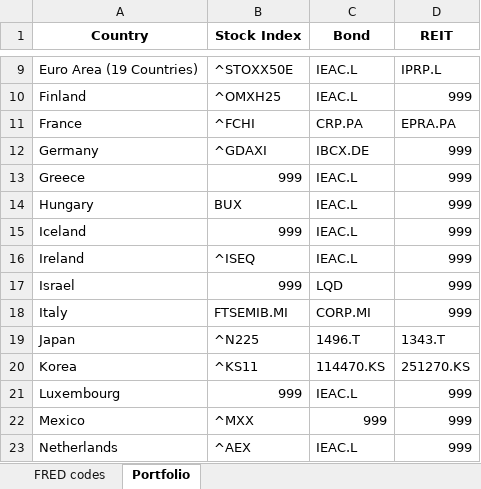
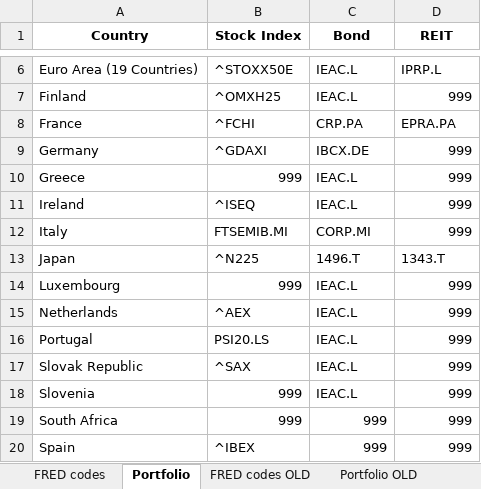
Before and after one commit to parisilandini/carrytrade, an Excel workbook: fred_codes.xlsx, sheet Portfolio, drawn as a sheet; only a part is shown, gaps mark what is left out; the shorter side is filled out with more unchanged rows; values as stored, in another font and other column widths than the file's, no borders; the diff covers the shown part only; the diff names each change by its address in the sheet, - before the commit and + after, or states it on an @@ line.

```diff
--- a/fred_codes.xlsx (sheet Portfolio)
+++ b/fred_codes.xlsx (sheet Portfolio)
+sheet tab: FRED codes OLD
+sheet tab: Portfolio OLD
-row 14: Hungary | BUX | IEAC.L | 999
-row 15: Iceland | 999 | IEAC.L | 999
-row 17: Israel | 999 | LQD | 999
-row 20: Korea | ^KS11 | 114470.KS | 251270.KS
-row 22: Mexico | ^MXX | 999 | 999
```
Also changed, not shown: 8 removed rows elsewhere in this sheet, sheet FRED codes.
